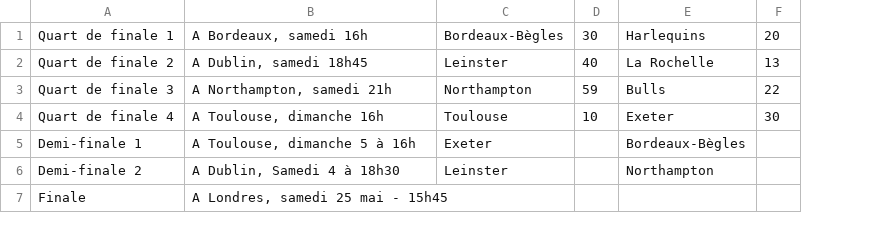
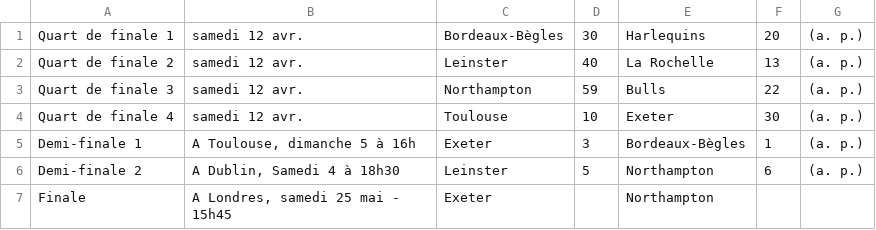
Before and after one commit to Superchick-87/Tableau-Final-Rugby-Europe, a CSV file: datas_ChampionsCup.csv, drawn as a sheet; the diff names each change by its address in the sheet, - before the commit and + after, or states it on an @@ line.

```diff
--- a/datas_ChampionsCup.csv
+++ b/datas_ChampionsCup.csv
+column G, rows 1-6: all (a. p.)
-B1: A Bordeaux, samedi 16h
+B1: samedi 12 avr.
-B2: A Dublin, samedi 18h45
+B2: samedi 12 avr.
-B3: A Northampton, samedi 21h
+B3: samedi 12 avr.
-B4: A Toulouse, dimanche 16h
+B4: samedi 12 avr.
-D5: (empty)
+D5: 3
-F5: (empty)
+F5: 1
-D6: (empty)
+D6: 5
-F6: (empty)
+F6: 6
-C7: (empty)
+C7: Exeter
-E7: (empty)
+E7: Northampton
```
Also changed, not shown: 4 other files.
